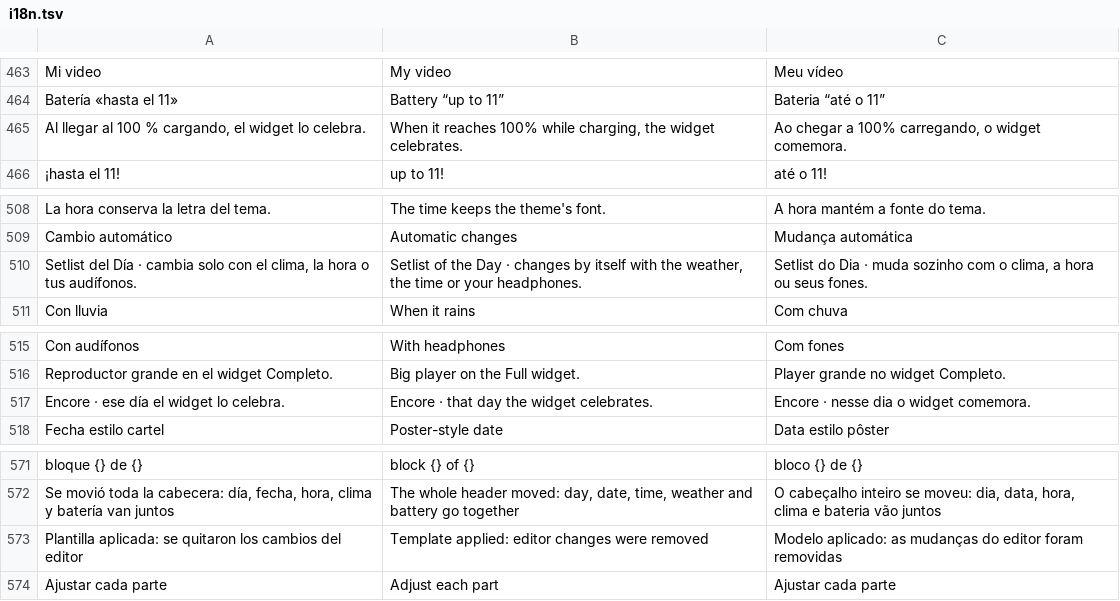
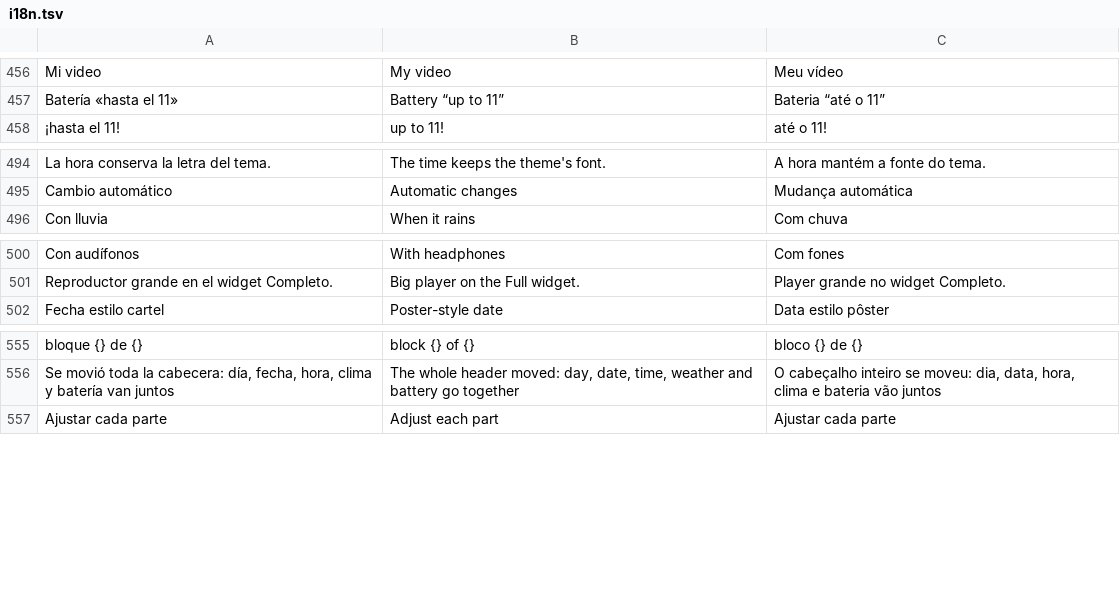
Before and after one commit to hossa2016/redoble, a TSV file: app/src/main/assets/i18n.tsv, drawn as a sheet; only a part is shown, gaps mark what is left out; removed rows and columns are numbered as before the commit, all else as after; the diff covers the shown part only; the diff names each change by its address in the sheet, - before the commit and + after, or states it on an @@ line.

```diff
--- a/app/src/main/assets/i18n.tsv
+++ b/app/src/main/assets/i18n.tsv
-row 465: Al llegar al 100 % cargando, el widget lo celebra. | When it reaches 100% while charging, the widget celebrates. | Ao chegar a 100% carregando, o widget comemora.
-row 510: Setlist del Día · cambia solo con el clima, la hora o tus audífonos. | Setlist of the Day · changes by itself with the weather, the time or your headphones. | Setlist do Dia · muda sozinho com o clima, a hora ou seus fones.
-row 517: Encore · ese día el widget lo celebra. | Encore · that day the widget celebrates. | Encore · nesse dia o widget comemora.
-row 573: Plantilla aplicada: se quitaron los cambios del editor | Template applied: editor changes were removed | Modelo aplicado: as mudanças do editor foram removidas
```
Also changed, not shown: 14 added rows, 13 removed rows and 3 edited cells elsewhere in this file, 17 other files.
